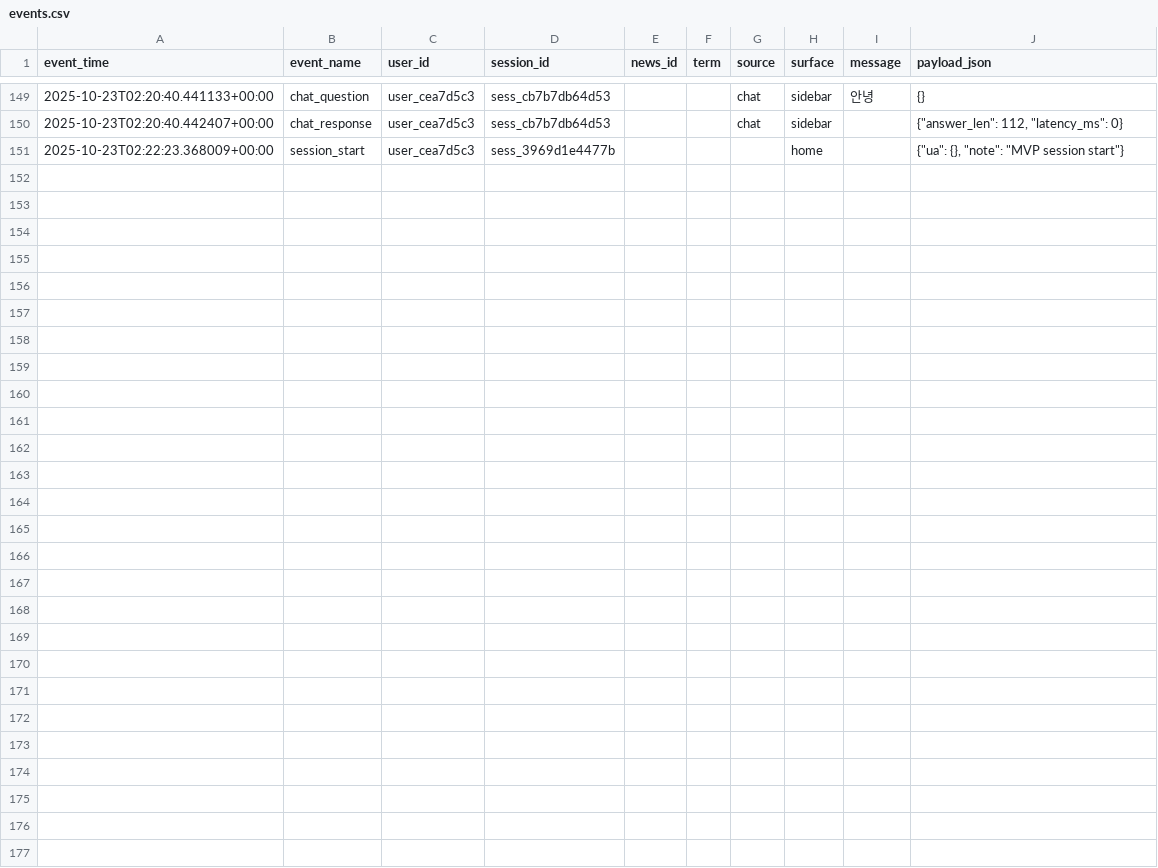
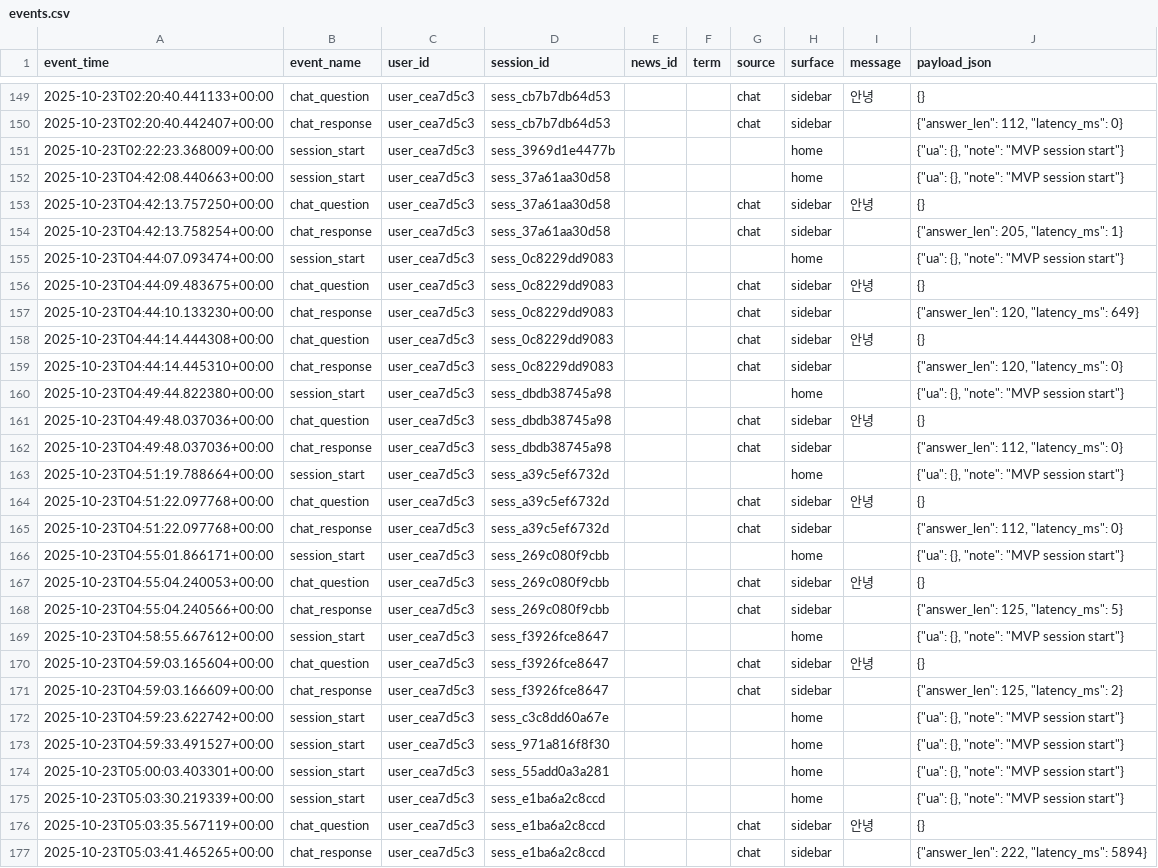
Before and after one commit to min0-bee/financefriend_ONOFF, a CSV file: logs/events.csv, drawn as a sheet; only a part is shown, gaps mark what is left out; the diff names each change by its address in the sheet, - before the commit and + after, or states it on an @@ line.

```diff
--- a/logs/events.csv
+++ b/logs/events.csv
+row 152: 2025-10-23T04:42:08.440663+00:00 | session_start | user_cea7d5c3 | sess_37a61aa30d58 |  |  |  | home |  | {"ua": {}, "note": "MVP session start"}
+row 153: 2025-10-23T04:42:13.757250+00:00 | chat_question | user_cea7d5c3 | sess_37a61aa30d58 |  |  | chat | sidebar | 안녕 | {}
+row 154: 2025-10-23T04:42:13.758254+00:00 | chat_response | user_cea7d5c3 | sess_37a61aa30d58 |  |  | chat | sidebar |  | {"answer_len": 205, "latency_ms": 1}
+row 155: 2025-10-23T04:44:07.093474+00:00 | session_start | user_cea7d5c3 | sess_0c8229dd9083 |  |  |  | home |  | {"ua": {}, "note": "MVP session start"}
+row 156: 2025-10-23T04:44:09.483675+00:00 | chat_question | user_cea7d5c3 | sess_0c8229dd9083 |  |  | chat | sidebar | 안녕 | {}
+row 157: 2025-10-23T04:44:10.133230+00:00 | chat_response | user_cea7d5c3 | sess_0c8229dd9083 |  |  | chat | sidebar |  | {"answer_len": 120, "latency_ms": 649}
+row 158: 2025-10-23T04:44:14.444308+00:00 | chat_question | user_cea7d5c3 | sess_0c8229dd9083 |  |  | chat | sidebar | 안녕 | {}
+row 159: 2025-10-23T04:44:14.445310+00:00 | chat_response | user_cea7d5c3 | sess_0c8229dd9083 |  |  | chat | sidebar |  | {"answer_len": 120, "latency_ms": 0}
+row 160: 2025-10-23T04:49:44.822380+00:00 | session_start | user_cea7d5c3 | sess_dbdb38745a98 |  |  |  | home |  | {"ua": {}, "note": "MVP session start"}
+row 161: 2025-10-23T04:49:48.037036+00:00 | chat_question | user_cea7d5c3 | sess_dbdb38745a98 |  |  | chat | sidebar | 안녕 | {}
+row 162: 2025-10-23T04:49:48.037036+00:00 | chat_response | user_cea7d5c3 | sess_dbdb38745a98 |  |  | chat | sidebar |  | {"answer_len": 112, "latency_ms": 0}
+row 163: 2025-10-23T04:51:19.788664+00:00 | session_start | user_cea7d5c3 | sess_a39c5ef6732d |  |  |  | home |  | {"ua": {}, "note": "MVP session start"}
+row 164: 2025-10-23T04:51:22.097768+00:00 | chat_question | user_cea7d5c3 | sess_a39c5ef6732d |  |  | chat | sidebar | 안녕 | {}
+row 165: 2025-10-23T04:51:22.097768+00:00 | chat_response | user_cea7d5c3 | sess_a39c5ef6732d |  |  | chat | sidebar |  | {"answer_len": 112, "latency_ms": 0}
+row 166: 2025-10-23T04:55:01.866171+00:00 | session_start | user_cea7d5c3 | sess_269c080f9cbb |  |  |  | home |  | {"ua": {}, "note": "MVP session start"}
+row 167: 2025-10-23T04:55:04.240053+00:00 | chat_question | user_cea7d5c3 | sess_269c080f9cbb |  |  | chat | sidebar | 안녕 | {}
+row 168: 2025-10-23T04:55:04.240566+00:00 | chat_response | user_cea7d5c3 | sess_269c080f9cbb |  |  | chat | sidebar |  | {"answer_len": 125, "latency_ms": 5}
+row 169: 2025-10-23T04:58:55.667612+00:00 | session_start | user_cea7d5c3 | sess_f3926fce8647 |  |  |  | home |  | {"ua": {}, "note": "MVP session start"}
+row 170: 2025-10-23T04:59:03.165604+00:00 | chat_question | user_cea7d5c3 | sess_f3926fce8647 |  |  | chat | sidebar | 안녕 | {}
+row 171: 2025-10-23T04:59:03.166609+00:00 | chat_response | user_cea7d5c3 | sess_f3926fce8647 |  |  | chat | sidebar |  | {"answer_len": 125, "latency_ms": 2}
+row 172: 2025-10-23T04:59:23.622742+00:00 | session_start | user_cea7d5c3 | sess_c3c8dd60a67e |  |  |  | home |  | {"ua": {}, "note": "MVP session start"}
+row 173: 2025-10-23T04:59:33.491527+00:00 | session_start | user_cea7d5c3 | sess_971a816f8f30 |  |  |  | home |  | {"ua": {}, "note": "MVP session start"}
+row 174: 2025-10-23T05:00:03.403301+00:00 | session_start | user_cea7d5c3 | sess_55add0a3a281 |  |  |  | home |  | {"ua": {}, "note": "MVP session start"}
+row 175: 2025-10-23T05:03:30.219339+00:00 | session_start | user_cea7d5c3 | sess_e1ba6a2c8ccd |  |  |  | home |  | {"ua": {}, "note": "MVP session start"}
+row 176: 2025-10-23T05:03:35.567119+00:00 | chat_question | user_cea7d5c3 | sess_e1ba6a2c8ccd |  |  | chat | sidebar | 안녕 | {}
+row 177: 2025-10-23T05:03:41.465265+00:00 | chat_response | user_cea7d5c3 | sess_e1ba6a2c8ccd |  |  | chat | sidebar |  | {"answer_len": 222, "latency_ms": 5894}
```
Also changed, not shown: 4 other files.
